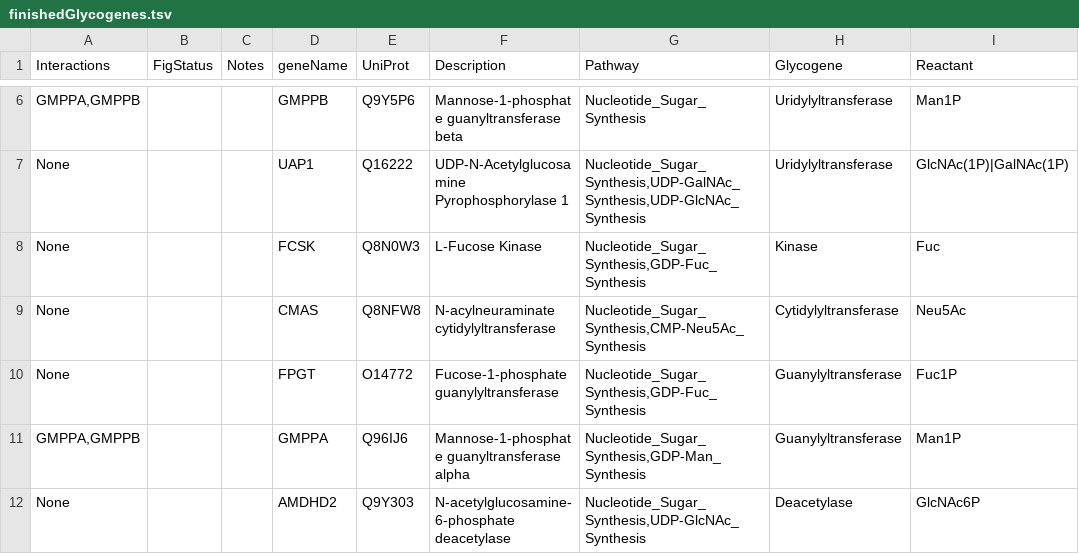
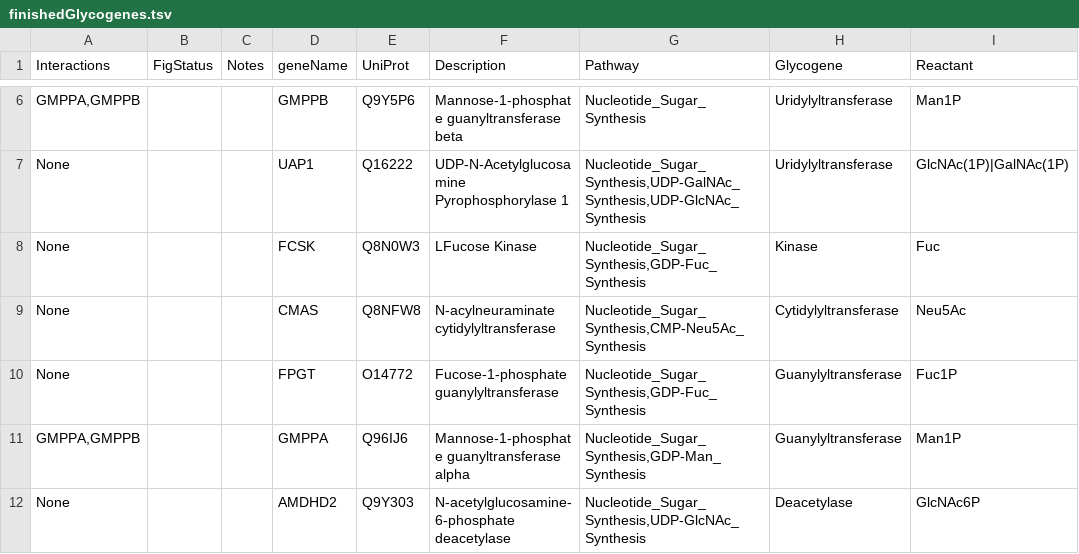
Before and after one commit to neel-lab/GlycoEnzOnto, a TSV file: finishedGlycogenes.tsv, drawn as a sheet; only a part is shown, gaps mark what is left out; the diff names each change by its address in the sheet, - before the commit and + after, or states it on an @@ line.

```diff
--- a/finishedGlycogenes.tsv
+++ b/finishedGlycogenes.tsv
-F8 (Description): L-Fucose Kinase
+F8 (Description): LFucose Kinase
```
